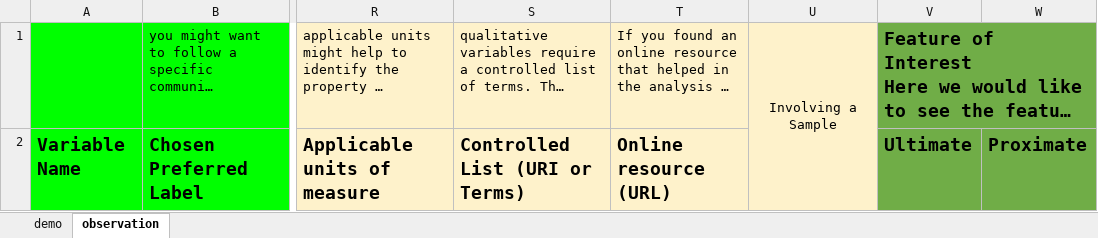
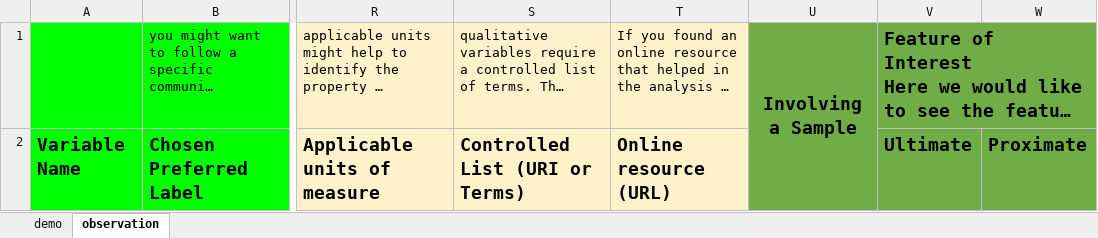
Before and after one commit to i-adopt/i-adopt.github.io, an Excel workbook: material/OMS-I-ADOPT_template.xlsx, sheet observation, drawn as a sheet; only a part is shown, gaps mark what is left out; long unchanged cells end in …; values as stored, in another font and other column widths than the file's, no borders; the diff names each change by its address in the sheet, - before the commit and + after, or states it on an @@ line.

```diff
--- a/material/OMS-I-ADOPT_template.xlsx (sheet observation)
+++ b/material/OMS-I-ADOPT_template.xlsx (sheet observation)
-U1:U2 fill: #FEF2CB
+U1:U2 fill: #70AD47
-U1 bold: off
+U1 bold: on, text size: larger
```
Also changed, not shown: sheet demo.
